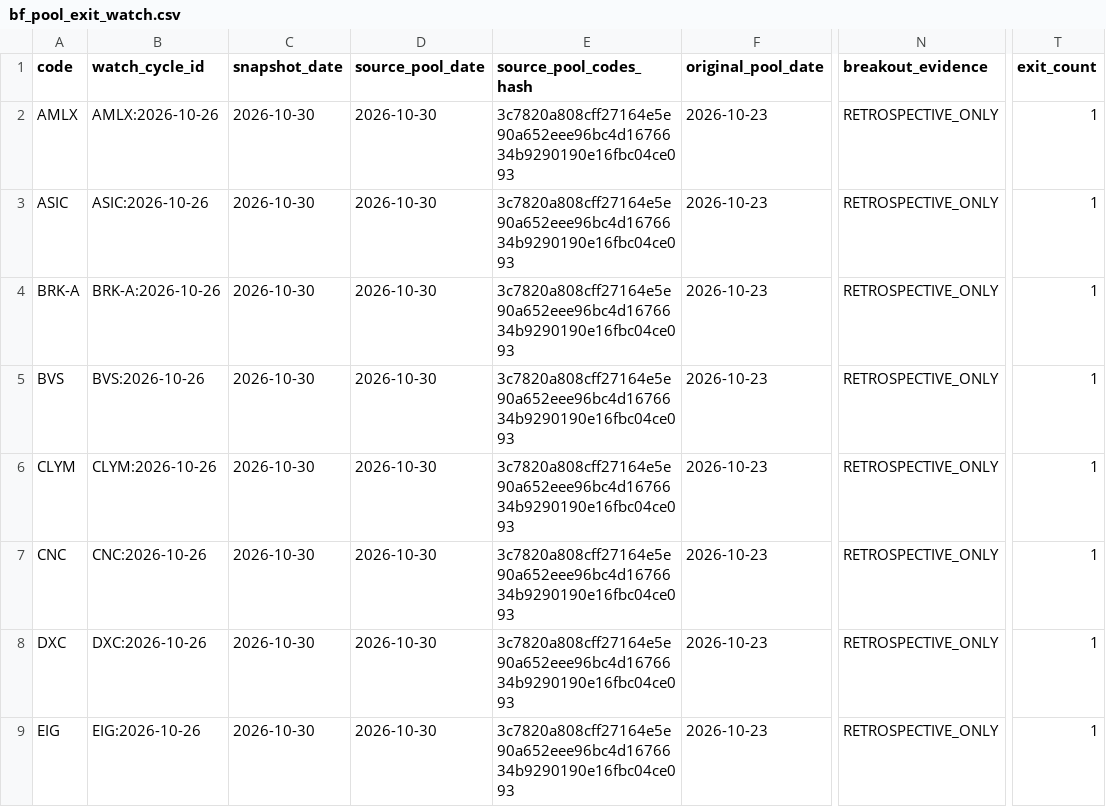
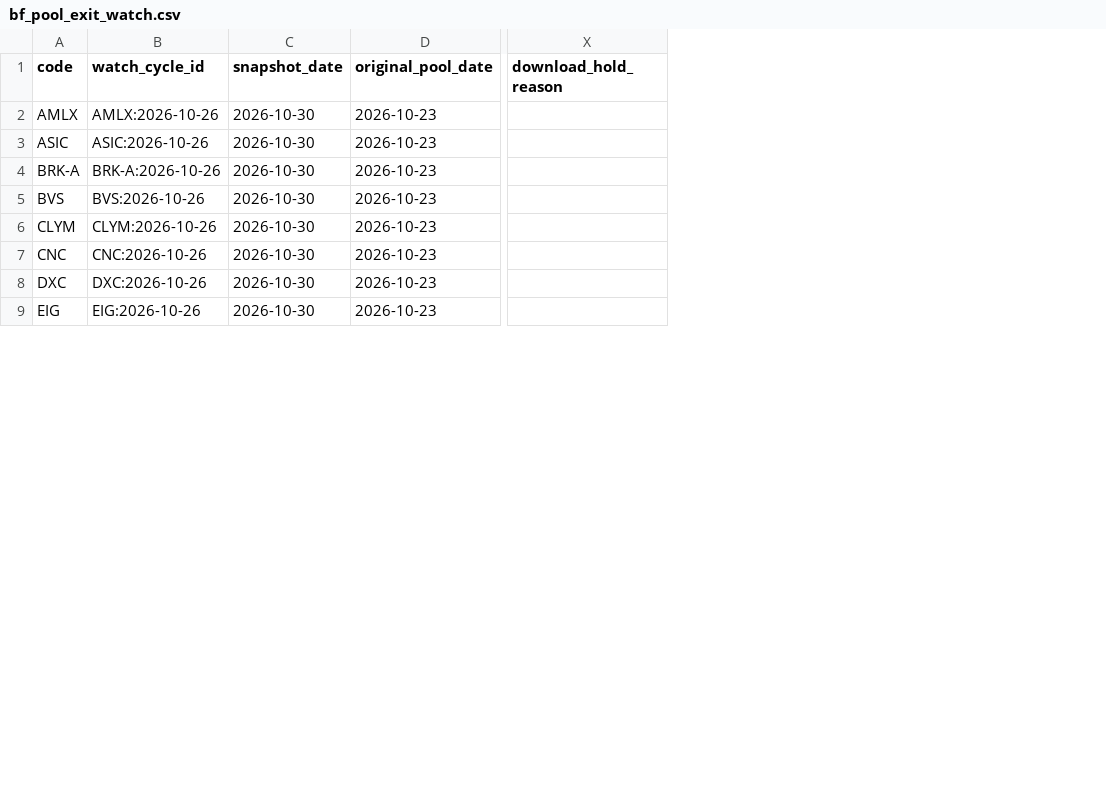
Before and after one commit to githhhh/Yfinance_data, a CSV file: us/bf_pool_exit_watch.csv, drawn as a sheet; only a part is shown, gaps mark what is left out; removed rows and columns are numbered as before the commit, all else as after; the diff names each change by its address in the sheet, - before the commit and + after, or states it on an @@ line.

Commit message:
chore(watch): migrate official bootstrap Watch to strict 24 columns
Watch-Source-Date: 2026-10-30
Watch-Codes-SHA256: 3c7820a808cff27164e5e90a652eee96bc4d1676634b9290190e16fbc04ce093

```diff
--- a/us/bf_pool_exit_watch.csv
+++ b/us/bf_pool_exit_watch.csv
-column D (source_pool_date), rows 2-9: all 2026-10-30
-column E (source_pool_codes_hash), rows 2-9: all 3c7820a808cff27164e5e90a652eee96bc4d1676634b9290190e16fbc04ce093
-column N (breakout_evidence), rows 2-9: all RETROSPECTIVE_ONLY
-column T (exit_count), rows 2-9: all 1
+column X (download_hold_reason), empty
```
Also changed, not shown: 5 other files.
